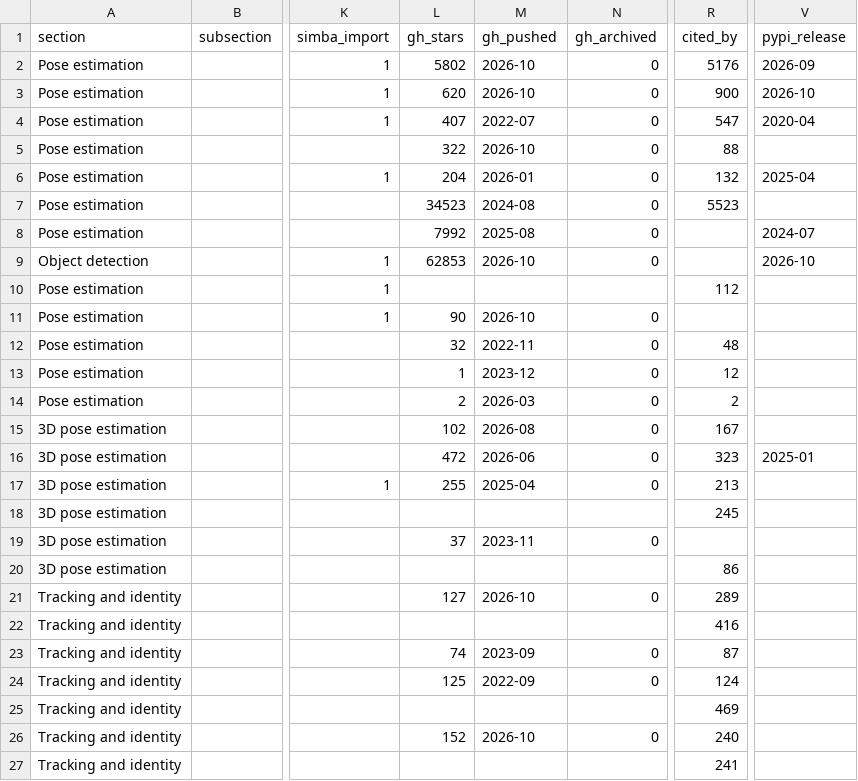
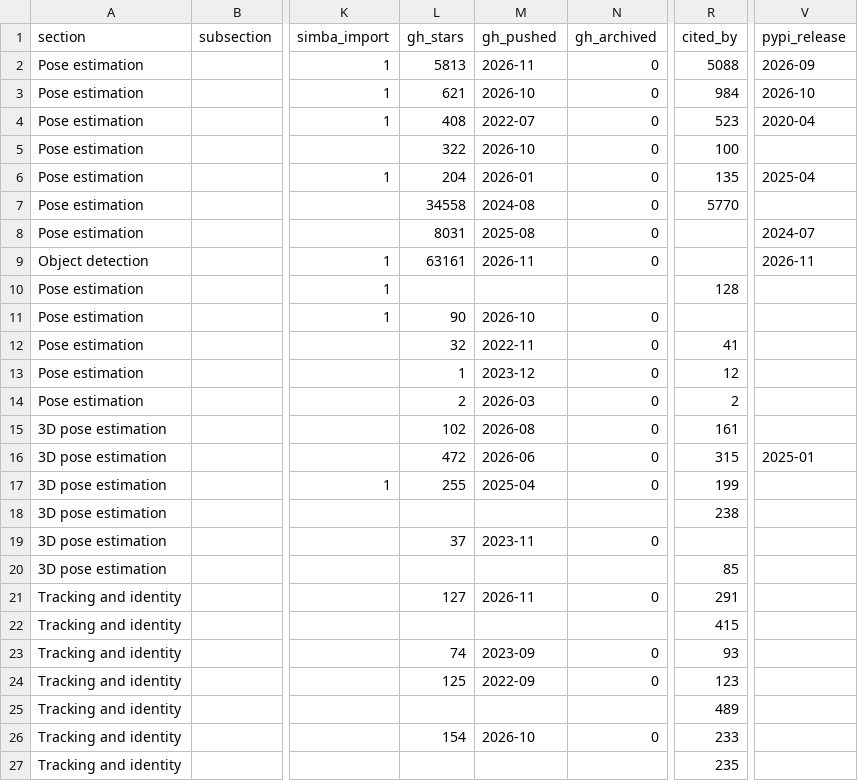
Before and after one commit to sgoldenlab/simba, a CSV file: misc/related_software.csv, drawn as a sheet; only a part is shown, gaps mark what is left out; the diff covers the shown part only; the diff names each change by its address in the sheet, - before the commit and + after, or states it on an @@ line.

```diff
--- a/misc/related_software.csv
+++ b/misc/related_software.csv
-L2 (gh_stars): 5802
+L2 (gh_stars): 5813
-M2 (gh_pushed): 2026-10
+M2 (gh_pushed): 2026-11
-R2 (cited_by): 5176
+R2 (cited_by): 5088
-L3 (gh_stars): 620
+L3 (gh_stars): 621
-R3 (cited_by): 900
+R3 (cited_by): 984
-L4 (gh_stars): 407
+L4 (gh_stars): 408
-R4 (cited_by): 547
+R4 (cited_by): 523
-R5 (cited_by): 88
+R5 (cited_by): 100
-R6 (cited_by): 132
+R6 (cited_by): 135
-L7 (gh_stars): 34523
+L7 (gh_stars): 34558
-R7 (cited_by): 5523
+R7 (cited_by): 5770
-L8 (gh_stars): 7992
+L8 (gh_stars): 8031
-L9 (gh_stars): 62853
+L9 (gh_stars): 63161
-M9 (gh_pushed): 2026-10
+M9 (gh_pushed): 2026-11
-V9 (pypi_release): 2026-10
+V9 (pypi_release): 2026-11
-R10 (cited_by): 112
+R10 (cited_by): 128
-R12 (cited_by): 48
+R12 (cited_by): 41
-R15 (cited_by): 167
+R15 (cited_by): 161
-R16 (cited_by): 323
+R16 (cited_by): 315
-R17 (cited_by): 213
+R17 (cited_by): 199
-R18 (cited_by): 245
+R18 (cited_by): 238
-R20 (cited_by): 86
+R20 (cited_by): 85
-M21 (gh_pushed): 2026-10
+M21 (gh_pushed): 2026-11
-R21 (cited_by): 289
+R21 (cited_by): 291
-R22 (cited_by): 416
+R22 (cited_by): 415
-R23 (cited_by): 87
+R23 (cited_by): 93
-R24 (cited_by): 124
+R24 (cited_by): 123
-R25 (cited_by): 469
+R25 (cited_by): 489
-L26 (gh_stars): 152
+L26 (gh_stars): 154
-R26 (cited_by): 240
+R26 (cited_by): 233
-R27 (cited_by): 241
+R27 (cited_by): 235
```
Also changed, not shown: 128 edited cells elsewhere in this file, misc/related_tools.csv, misc/related_tools_seen.csv, 2 other files.
